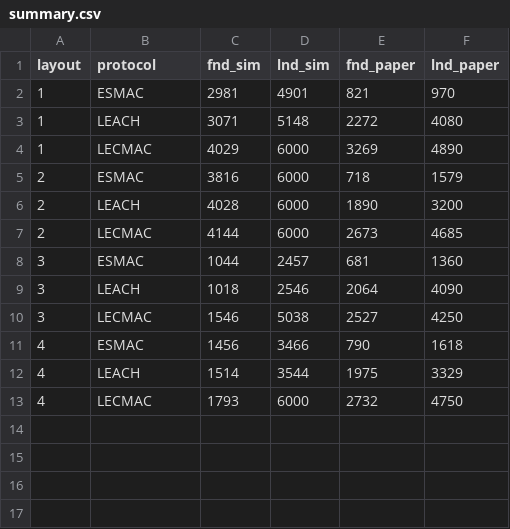
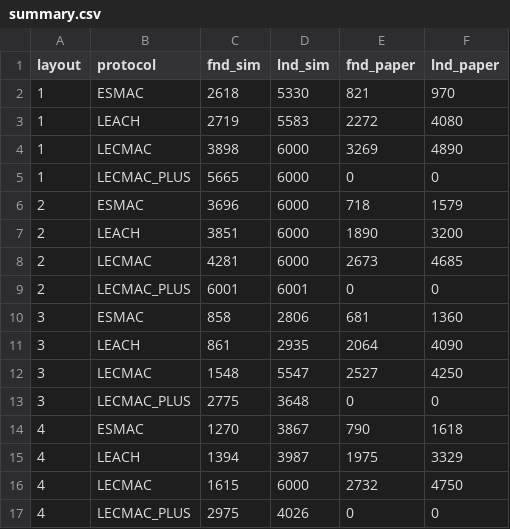
Before and after one commit to Aji-25/dc_proj, a CSV file: ns-3-dev/results/summary.csv, drawn as a sheet.

```diff
--- a/ns-3-dev/results/summary.csv
+++ b/ns-3-dev/results/summary.csv
@@ -1,13 +1,17 @@
 layout,protocol,fnd_sim,lnd_sim,fnd_paper,lnd_paper
-1,ESMAC,2981,4901,821,970
-1,LEACH,3071,5148,2272,4080
-1,LECMAC,4029,6000,3269,4890
-2,ESMAC,3816,6000,718,1579
-2,LEACH,4028,6000,1890,3200
-2,LECMAC,4144,6000,2673,4685
-3,ESMAC,1044,2457,681,1360
-3,LEACH,1018,2546,2064,4090
-3,LECMAC,1546,5038,2527,4250
-4,ESMAC,1456,3466,790,1618
-4,LEACH,1514,3544,1975,3329
-4,LECMAC,1793,6000,2732,4750
+1,ESMAC,2618,5330,821,970
+1,LEACH,2719,5583,2272,4080
+1,LECMAC,3898,6000,3269,4890
+1,LECMAC_PLUS,5665,6000,0,0
+2,ESMAC,3696,6000,718,1579
+2,LEACH,3851,6000,1890,3200
+2,LECMAC,4281,6000,2673,4685
+2,LECMAC_PLUS,6001,6001,0,0
+3,ESMAC,858,2806,681,1360
+3,LEACH,861,2935,2064,4090
+3,LECMAC,1548,5547,2527,4250
+3,LECMAC_PLUS,2775,3648,0,0
+4,ESMAC,1270,3867,790,1618
+4,LEACH,1394,3987,1975,3329
+4,LECMAC,1615,6000,2732,4750
+4,LECMAC_PLUS,2975,4026,0,0
```
Also changed, not shown: 34 other files.
